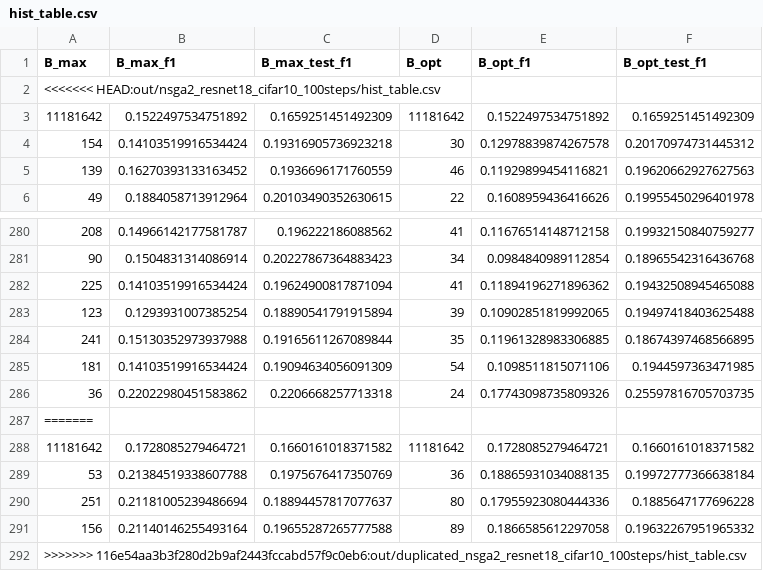
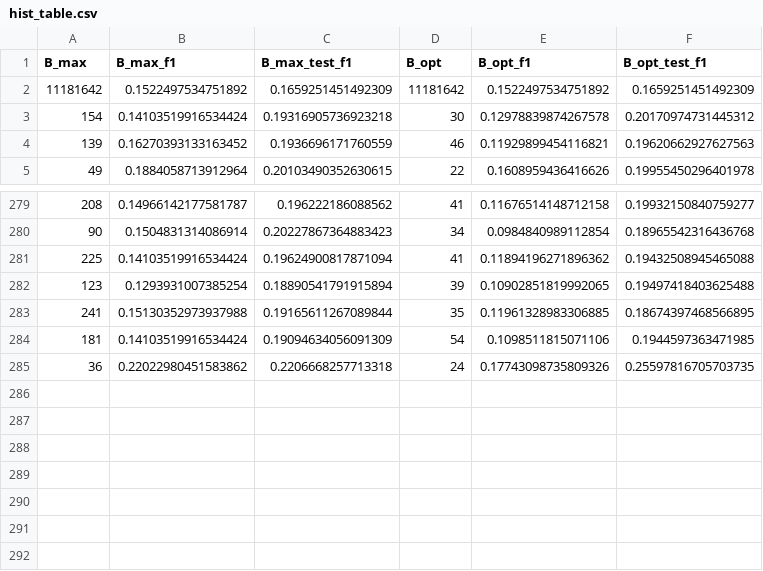
Before and after one commit to rkhosrowshahi/block-neuralnet-memory, a CSV file: out/nsga2_resnet18_cifar10_100steps/hist_table.csv, drawn as a sheet; only a part is shown, gaps mark what is left out; the diff names each change by its address in the sheet, - before the commit and + after, or states it on an @@ line.

```diff
--- a/out/nsga2_resnet18_cifar10_100steps/hist_table.csv
+++ b/out/nsga2_resnet18_cifar10_100steps/hist_table.csv
-row 2: <<<<<<< HEAD:out/nsga2_resnet18_cifar10_100steps/hist_table.csv
-row 287: =======
-row 288: 11181642 | 0.1728085279464721 | 0.1660161018371582 | 11181642 | 0.1728085279464721 | 0.1660161018371582
-row 289: 53 | 0.21384519338607788 | 0.1975676417350769 | 36 | 0.18865931034088135 | 0.19972777366638184
-row 290: 251 | 0.21181005239486694 | 0.18894457817077637 | 80 | 0.17955923080444336 | 0.1885647177696228
-row 291: 156 | 0.21140146255493164 | 0.19655287265777588 | 89 | 0.1866585612297058 | 0.19632267951965332
-row 292: >>>>>>> 116e54aa3b3f280d2b9af2443fccabd57f9c0eb6:out/duplicated_nsga2_resnet18_cifar10_100steps/hist_table.csv
```
Also changed, not shown: out/nsga2_resnet18_cifar10_100steps/paretofront.csv, 38 other files.
